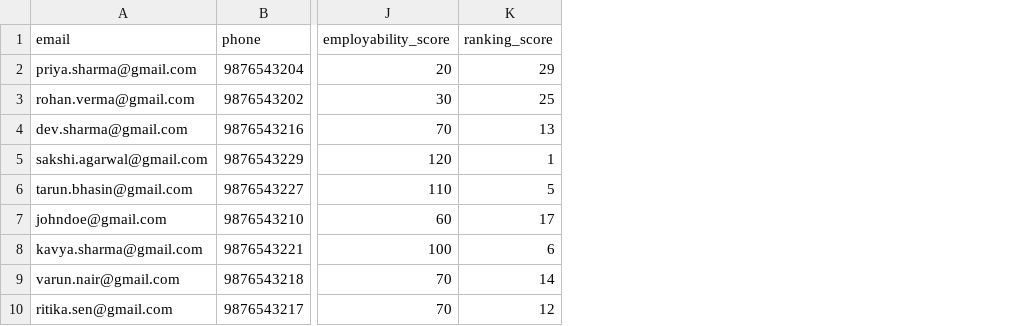
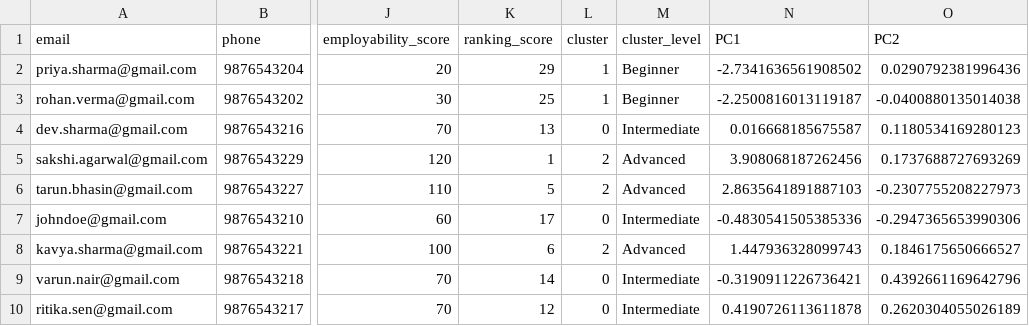
Before and after one commit to sneha822/ai-resume-intelligence-platform, a CSV file: data/train_candidates.csv, drawn as a sheet; only a part is shown, gaps mark what is left out; the diff names each change by its address in the sheet, - before the commit and + after, or states it on an @@ line.

Commit message:
Add candidate knowledge layer

```diff
--- a/data/train_candidates.csv
+++ b/data/train_candidates.csv
+column L (cluster), rows 2-10: 1 | 1 | 0 | 2 | 2 | 0 | 2 | 0 | 0
+column M (cluster_level), rows 2-10: Beginner | Beginner | Intermediate | Advanced | Advanced | Intermediate | Advanced | Intermediate | Intermediate
+column N (PC1), rows 2-10: -2.7341636561908502 | -2.2500816013119187 | 0.016668185675587 | 3.908068187262456 | 2.8635641891887103 | -0.4830541505385336 | 1.447936328099743 | -0.3190911226736421 | 0.4190726113611878
+column O (PC2), rows 2-10: 0.0290792381996436 | -0.0400880135014038 | 0.1180534169280123 | 0.1737688727693269 | -0.2307755208227973 | -0.2947365653990306 | 0.1846175650666527 | 0.4392661169642796 | 0.2620304055026189
```
Also changed, not shown: data/processed_candidates.csv, data/test_candidates.csv, 9 other files.
